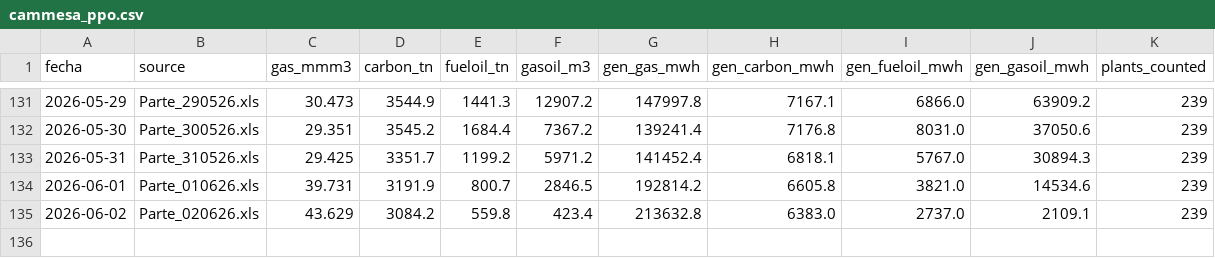
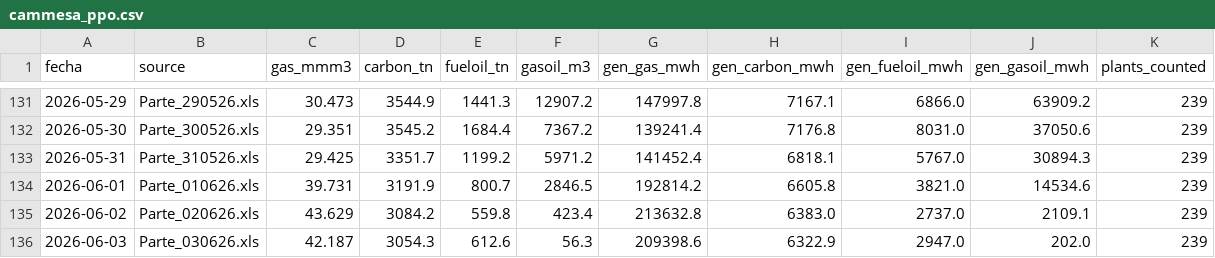
Before and after one commit to mpodeley/estado-del-sistema, a CSV file: data/cammesa_ppo.csv, drawn as a sheet; only a part is shown, gaps mark what is left out; the diff names each change by its address in the sheet, - before the commit and + after, or states it on an @@ line.

```diff
--- a/data/cammesa_ppo.csv
+++ b/data/cammesa_ppo.csv
+row 136: 2026-06-03 | Parte_030626.xls | 42.187 | 3054.3 | 612.6 | 56.3 | 209398.6 | 6322.9 | 2947.0 | 202.0 | 239
```
Also changed, not shown: data/comments.csv, data/daily.csv, 25 other files.
